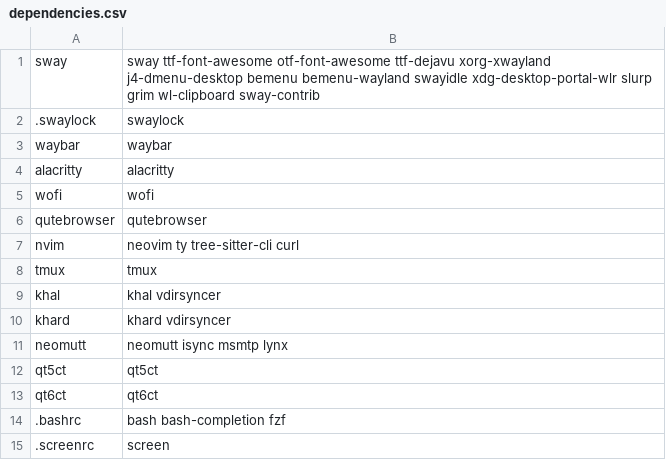
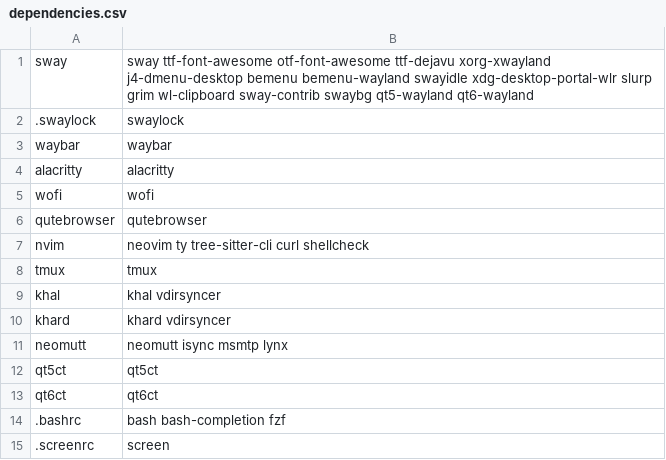
Before and after one commit to kompetenzbolzen/dotfiles, a CSV file: dependencies.csv, drawn as a sheet.

Commit message:
update deps

```diff
--- a/dependencies.csv
+++ b/dependencies.csv
@@ -1,2 +1,2 @@
-sway;sway ttf-font-awesome otf-font-awesome ttf-dejavu xorg-xwayland j4-dmenu-desktop bemenu bemenu-wayland swayidle xdg-desktop-portal-wlr slurp grim wl-clipboard sway-contrib
+sway;sway ttf-font-awesome otf-font-awesome ttf-dejavu xorg-xwayland j4-dmenu-desktop bemenu bemenu-wayland swayidle xdg-desktop-portal-wlr slurp grim wl-clipboard sway-contrib swaybg qt5-wayland qt6-wayland
 .swaylock;swaylock
@@ -6,3 +6,3 @@ wofi;wofi
 qutebrowser;qutebrowser
-nvim;neovim ty tree-sitter-cli curl
+nvim;neovim ty tree-sitter-cli curl shellcheck
 tmux;tmux
```
